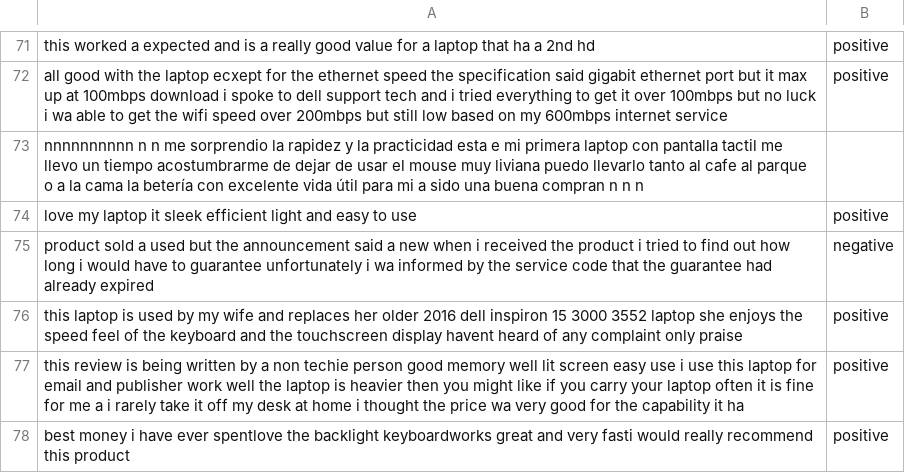
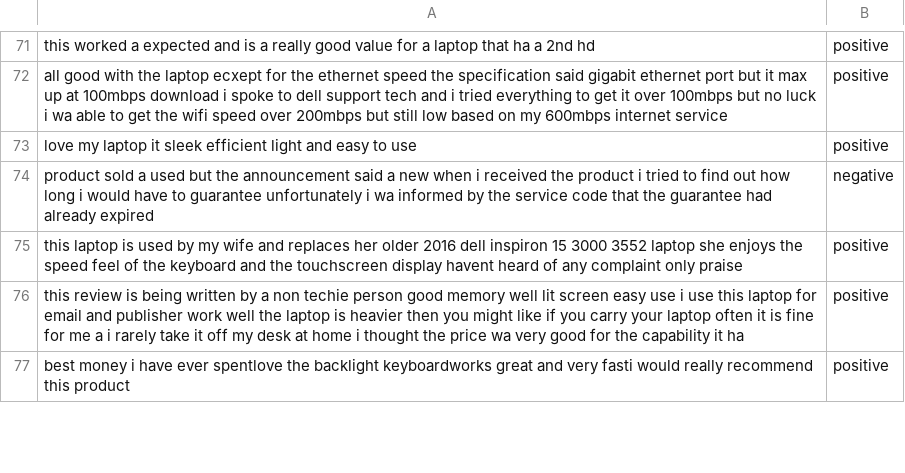
Before and after one commit to betty6you/Jing_INFO5731_Spring2020, a CSV file: AmazonReviewupdated_sentiment_renew.csv, drawn as a sheet; only a part is shown, gaps mark what is left out; the diff names each change by its address in the sheet, - before the commit and + after, or states it on an @@ line.

Commit message:
Update AmazonReviewupdated_sentiment_renew.csv

```diff
--- a/AmazonReviewupdated_sentiment_renew.csv
+++ b/AmazonReviewupdated_sentiment_renew.csv
-row 73: nnnnnnnnnn n n me sorprendio la rapidez y la practicidad esta e mi primera laptop con pantalla tactil me llevo un tiempo acostumbrarme de dejar de usar el mouse muy liviana puedo llevarlo tanto al cafe al parque o a la cama la betería con excelente vida útil para mi a sido una buena compran n n n
```
